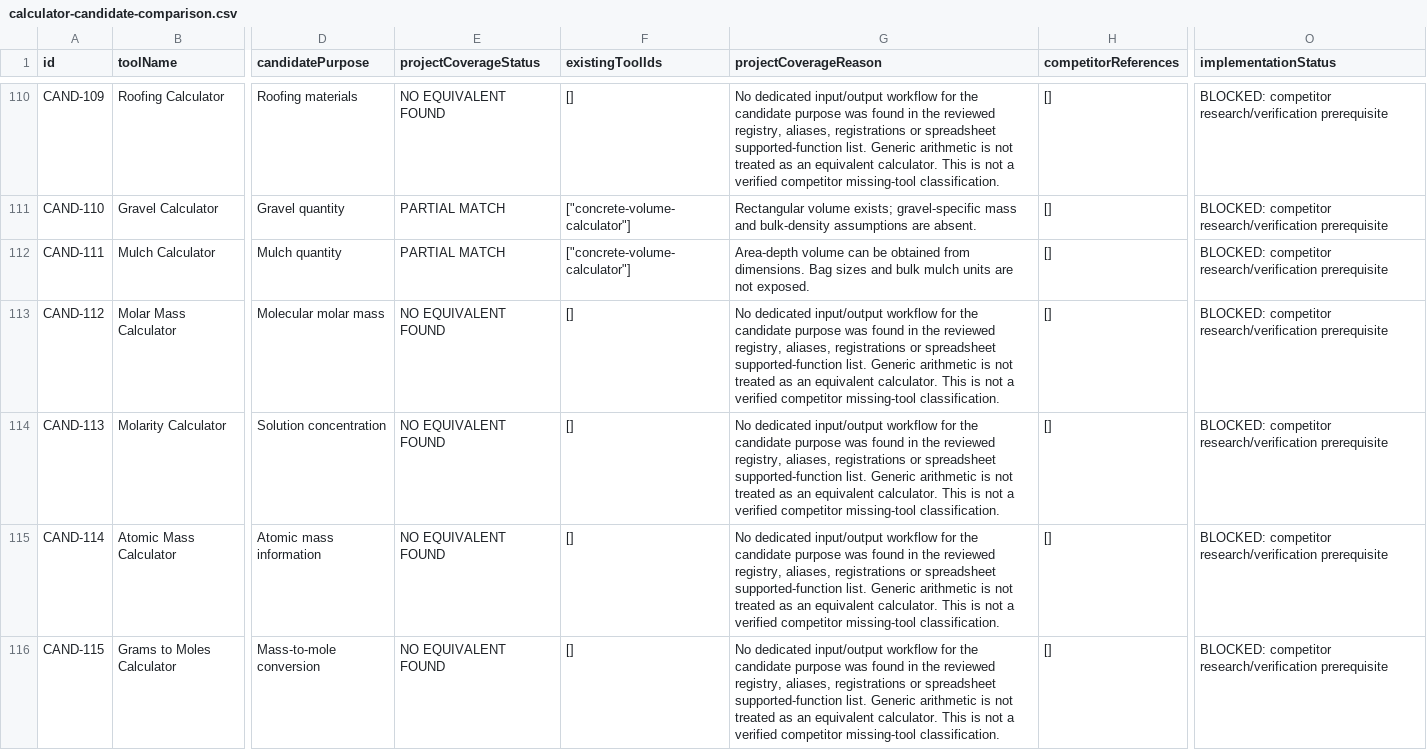
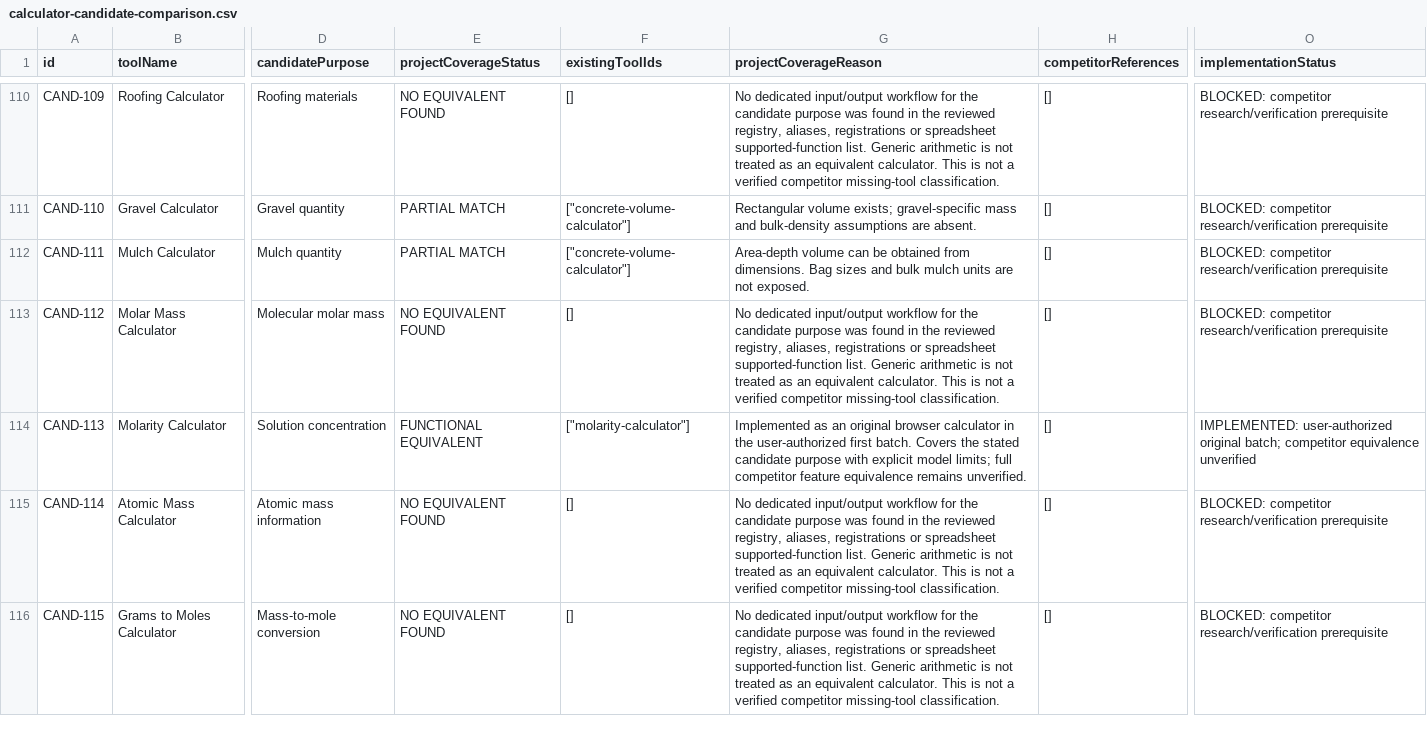
Before and after one commit to Prahlad800/alltoolnexa, a CSV file: reports/calculator-candidate-comparison.csv, drawn as a sheet; only a part is shown, gaps mark what is left out; the diff covers the shown part only; the diff names each change by its address in the sheet, - before the commit and + after, or states it on an @@ line.

Commit message:
Add 20 original statistics and science calculators with tested mobile forms

```diff
--- a/reports/calculator-candidate-comparison.csv
+++ b/reports/calculator-candidate-comparison.csv
-E114 (projectCoverageStatus): NO EQUIVALENT FOUND
+E114 (projectCoverageStatus): FUNCTIONAL EQUIVALENT
-F114 (existingToolIds): []
+F114 (existingToolIds): ["molarity-calculator"]
-G114 (projectCoverageReason): No dedicated input/output workflow for the candidate purpose was found in the reviewed registry, aliases, registrations or spreadsheet supported-function list. Generic arithmetic is not treated as an equivalent calculator. This is not a verified competitor missing-tool classification.
+G114 (projectCoverageReason): Implemented as an original browser calculator in the user-authorized first batch. Covers the stated candidate purpose with explicit model limits; full competitor feature equivalence remains unverified.
-O114 (implementationStatus): BLOCKED: competitor research/verification prerequisite
+O114 (implementationStatus): IMPLEMENTED: user-authorized original batch; competitor equivalence unverified
```
Also changed, not shown: 77 edited cells elsewhere in this file, 49 other files.
